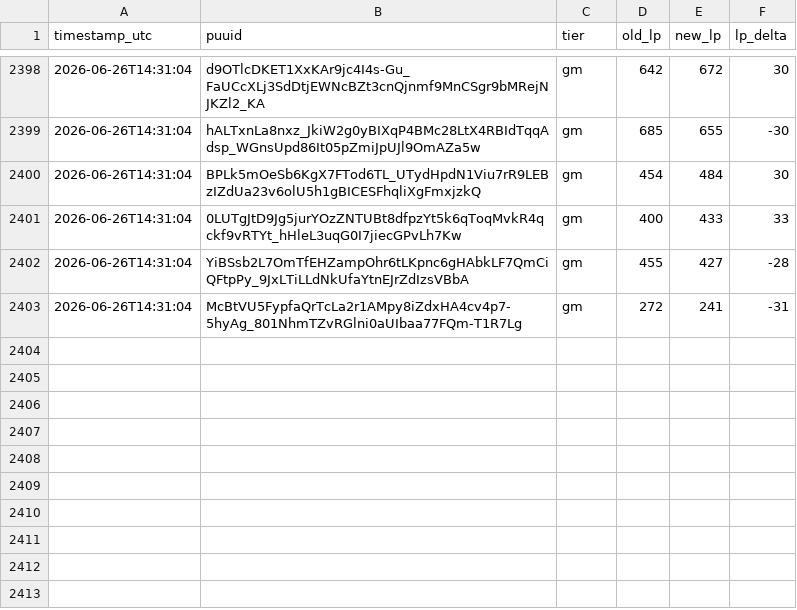
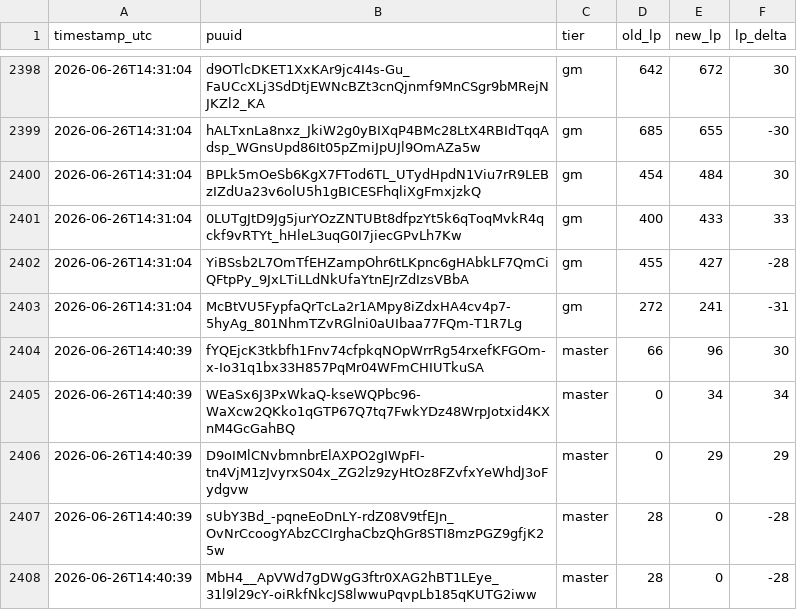
Before and after one commit to aasilvestre/lol-flex-tracker-2, a CSV file: data/lp_changes.csv, drawn as a sheet; only a part is shown, gaps mark what is left out; the diff names each change by its address in the sheet, - before the commit and + after, or states it on an @@ line.

```diff
--- a/data/lp_changes.csv
+++ b/data/lp_changes.csv
+row 2404: 2026-06-26T14:40:39 | fYQEjcK3tkbfh1Fnv74cfpkqNOpWrrRg54rxefKFGOm-x-Io31q1bx33H857PqMr04WFmCHIUTkuSA | master | 66 | 96 | 30
+row 2405: 2026-06-26T14:40:39 | WEaSx6J3PxWkaQ-kseWQPbc96-WaXcw2QKko1qGTP67Q7tq7FwkYDz48WrpJotxid4KXnM4GcGahBQ | master | 0 | 34 | 34
+row 2406: 2026-06-26T14:40:39 | D9oIMlCNvbmnbrElAXPO2gIWpFI-tn4VjM1zJvyrxS04x_ZG2lz9zyHtOz8FZvfxYeWhdJ3oFydgvw | master | 0 | 29 | 29
+row 2407: 2026-06-26T14:40:39 | sUbY3Bd_-pqneEoDnLY-rdZ08V9tfEJn_OvNrCcoogYAbzCCIrghaCbzQhGr8STI8mzPGZ9gfjK25w | master | 28 | 0 | -28
+row 2408: 2026-06-26T14:40:39 | MbH4__ApVWd7gDWgG3ftr0XAG2hBT1LEye_31l9l29cY-oiRkfNkcJS8lwwuPqvpLb185qKUTG2iww | master | 28 | 0 | -28
```
Also changed, not shown: data/player_current.csv.
